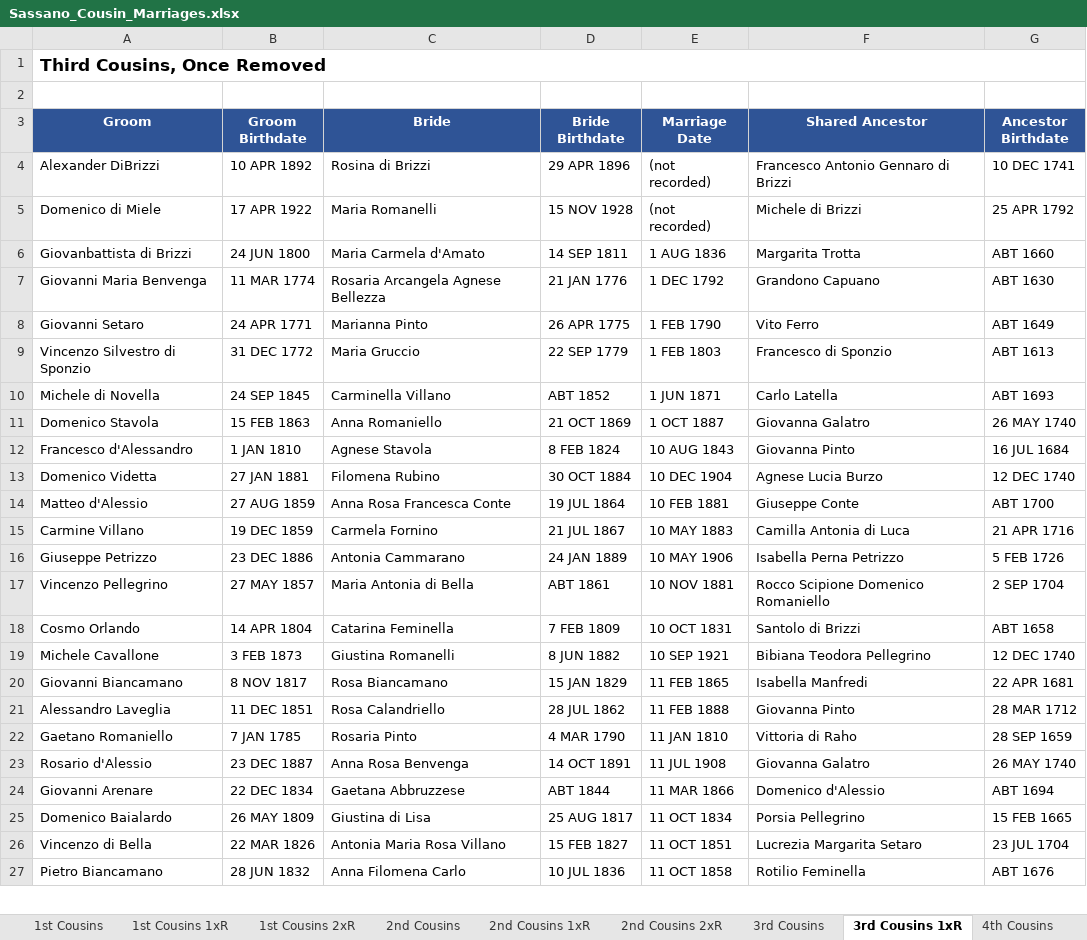
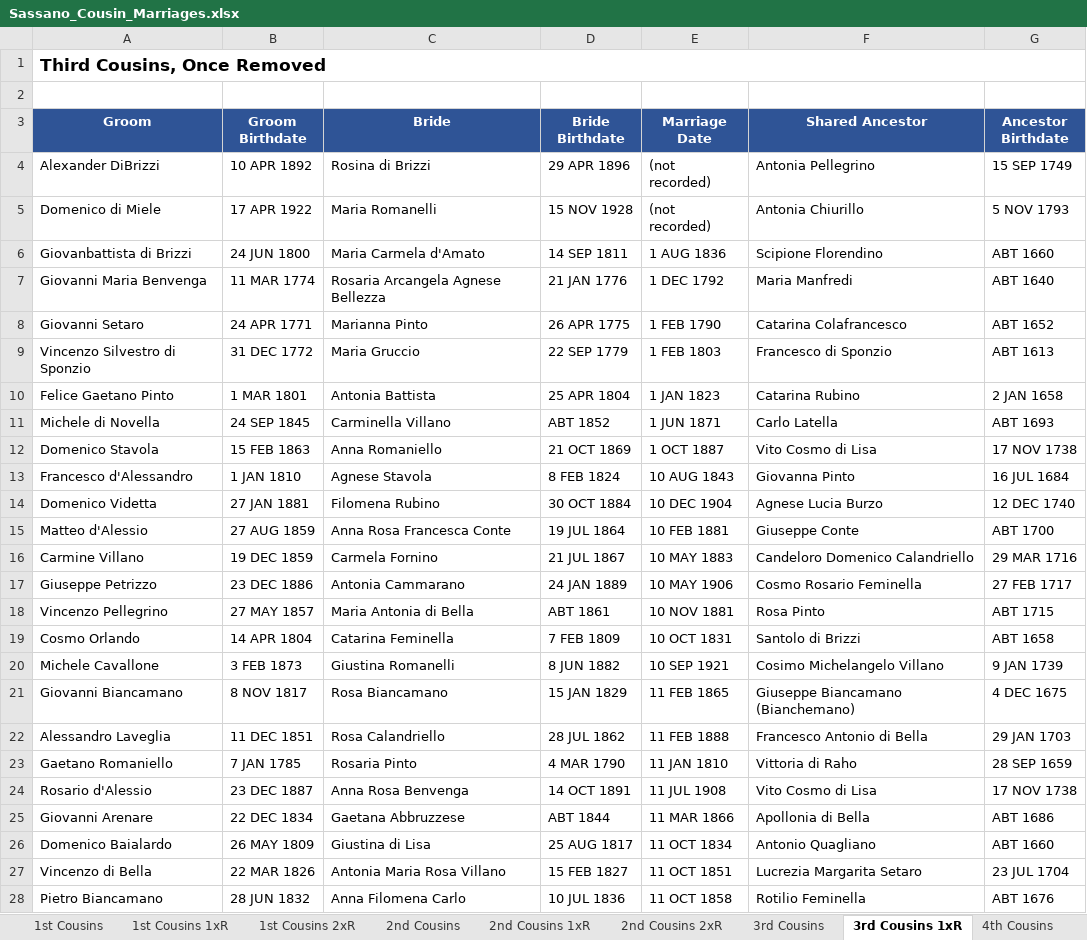
Before and after one commit to johncavallone/sassanochicago, an Excel workbook: assets/downloads/Sassano_Cousin_Marriages.xlsx, sheet 3rd Cousins 1xR, drawn as a sheet; only a part is shown; values as stored, in another font and other column widths than the file's, no borders; addresses are those after the commit; the diff covers the shown part only; the diff names each change by its address in the sheet, - before the commit and + after, or states it on an @@ line.

```diff
--- a/assets/downloads/Sassano_Cousin_Marriages.xlsx (sheet 3rd Cousins 1xR)
+++ b/assets/downloads/Sassano_Cousin_Marriages.xlsx (sheet 3rd Cousins 1xR)
-F4 (Shared Ancestor): Francesco Antonio Gennaro di Brizzi
+F4 (Shared Ancestor): Antonia Pellegrino
-G4 (Ancestor Birthdate): 10 DEC 1741
+G4 (Ancestor Birthdate): 15 SEP 1749
-F5 (Shared Ancestor): Michele di Brizzi
+F5 (Shared Ancestor): Antonia Chiurillo
-G5 (Ancestor Birthdate): 25 APR 1792
+G5 (Ancestor Birthdate): 5 NOV 1793
-F6 (Shared Ancestor): Margarita Trotta
+F6 (Shared Ancestor): Scipione Florendino
-F7 (Shared Ancestor): Grandono Capuano
+F7 (Shared Ancestor): Maria Manfredi
-G7 (Ancestor Birthdate): ABT 1630
+G7 (Ancestor Birthdate): ABT 1640
-F8 (Shared Ancestor): Vito Ferro
+F8 (Shared Ancestor): Catarina Colafrancesco
-G8 (Ancestor Birthdate): ABT 1649
+G8 (Ancestor Birthdate): ABT 1652
+row 10: Felice Gaetano Pinto | 1 MAR 1801 | Antonia Battista | 25 APR 1804 | 1 JAN 1823 | Catarina Rubino | 2 JAN 1658
-F12 (Shared Ancestor): Giovanna Galatro
+F12 (Shared Ancestor): Vito Cosmo di Lisa
-G12 (Ancestor Birthdate): 26 MAY 1740
+G12 (Ancestor Birthdate): 17 NOV 1738
-F16 (Shared Ancestor): Camilla Antonia di Luca
+F16 (Shared Ancestor): Candeloro Domenico Calandriello
-G16 (Ancestor Birthdate): 21 APR 1716
+G16 (Ancestor Birthdate): 29 MAR 1716
-F17 (Shared Ancestor): Isabella Perna Petrizzo
+F17 (Shared Ancestor): Cosmo Rosario Feminella
-G17 (Ancestor Birthdate): 5 FEB 1726
+G17 (Ancestor Birthdate): 27 FEB 1717
-F18 (Shared Ancestor): Rocco Scipione Domenico Romaniello
+F18 (Shared Ancestor): Rosa Pinto
-G18 (Ancestor Birthdate): 2 SEP 1704
+G18 (Ancestor Birthdate): ABT 1715
-F20 (Shared Ancestor): Bibiana Teodora Pellegrino
+F20 (Shared Ancestor): Cosimo Michelangelo Villano
-G20 (Ancestor Birthdate): 12 DEC 1740
+G20 (Ancestor Birthdate): 9 JAN 1739
-F21 (Shared Ancestor): Isabella Manfredi
+F21 (Shared Ancestor): Giuseppe Biancamano (Bianchemano)
-G21 (Ancestor Birthdate): 22 APR 1681
+G21 (Ancestor Birthdate): 4 DEC 1675
-F22 (Shared Ancestor): Giovanna Pinto
+F22 (Shared Ancestor): Francesco Antonio di Bella
-G22 (Ancestor Birthdate): 28 MAR 1712
+G22 (Ancestor Birthdate): 29 JAN 1703
-F24 (Shared Ancestor): Giovanna Galatro
+F24 (Shared Ancestor): Vito Cosmo di Lisa
-G24 (Ancestor Birthdate): 26 MAY 1740
+G24 (Ancestor Birthdate): 17 NOV 1738
-F25 (Shared Ancestor): Domenico d'Alessio
+F25 (Shared Ancestor): Apollonia di Bella
-G25 (Ancestor Birthdate): ABT 1694
+G25 (Ancestor Birthdate): ABT 1686
-F26 (Shared Ancestor): Porsia Pellegrino
+F26 (Shared Ancestor): Antonio Quagliano
-G26 (Ancestor Birthdate): 15 FEB 1665
+G26 (Ancestor Birthdate): ABT 1660
```
Also changed, not shown: 3 added rows and 160 edited cells elsewhere in this sheet, sheet 4th Cousins, sheet 3rd Cousins, sheet 2nd Cousins 1xR, sheet 2nd Cousins, sheet Multi-Gen Cousin Marriages, sheet Chicago Cousin Marriages, 5 more sheets, formulas that keep their value, 7 other files.
